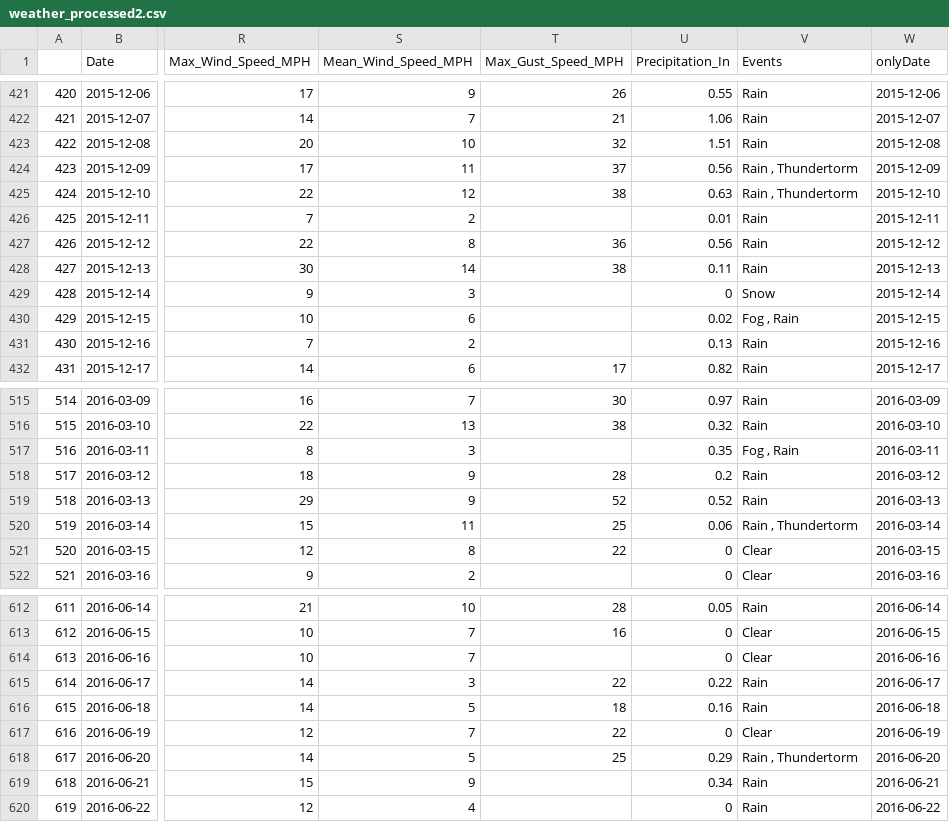
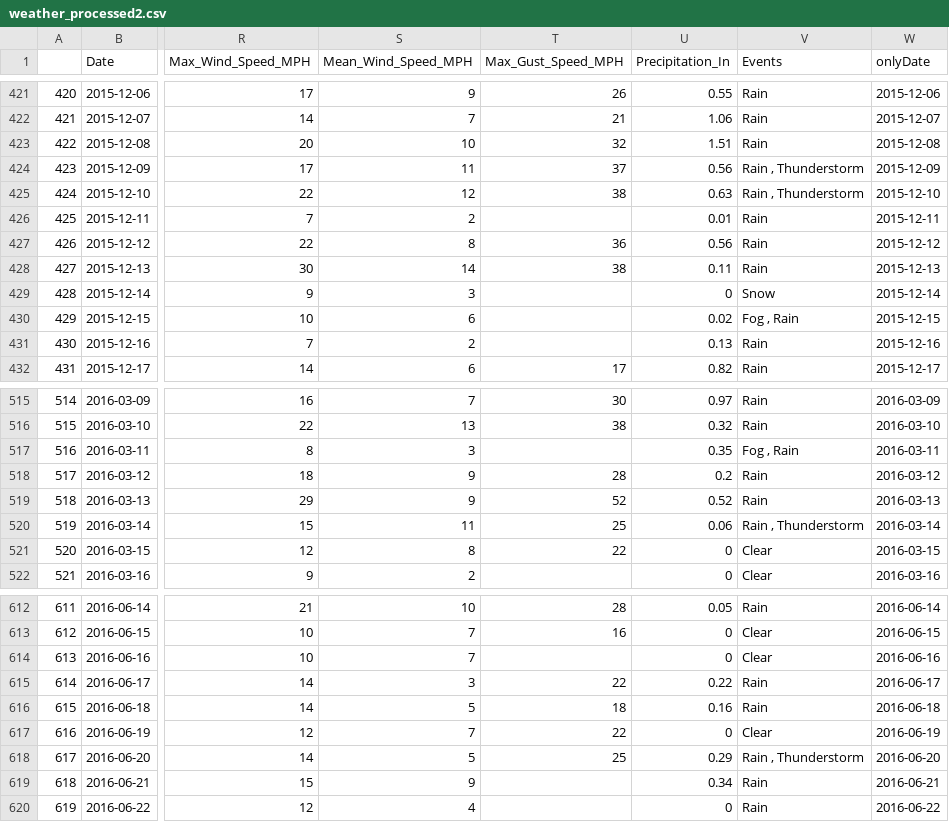
Before and after one commit to sjrodahl/BDA17-Bike-Share-Analysis, a CSV file: data/weather_processed2.csv, drawn as a sheet; only a part is shown, gaps mark what is left out; the diff names each change by its address in the sheet, - before the commit and + after, or states it on an @@ line.

```diff
--- a/data/weather_processed2.csv
+++ b/data/weather_processed2.csv
-V424:V425 (Events): Rain , Thundertorm
+V424:V425 (Events): Rain , Thunderstorm
-V520 (Events): Rain , Thundertorm
+V520 (Events): Rain , Thunderstorm
-V618 (Events): Rain , Thundertorm
+V618 (Events): Rain , Thunderstorm
```
Also changed, not shown: 3 other files.
